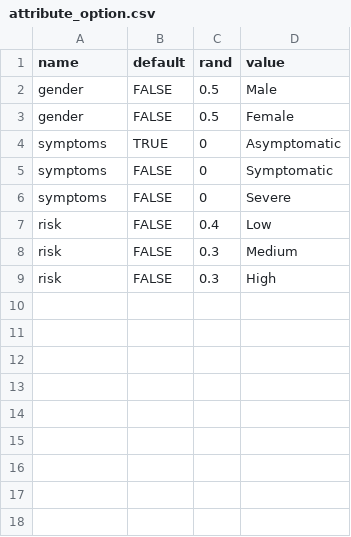
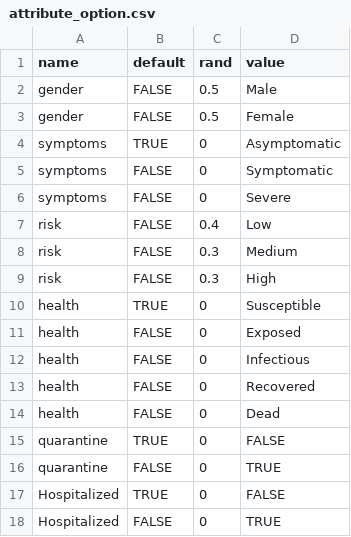
Before and after one commit to rithgroove/Koudou, a CSV file: config/behavior/attribute_option.csv, drawn as a sheet; the diff names each change by its address in the sheet, - before the commit and + after, or states it on an @@ line.

```diff
--- a/config/behavior/attribute_option.csv
+++ b/config/behavior/attribute_option.csv
+row 10: health | TRUE | 0 | Susceptible
+row 11: health | FALSE | 0 | Exposed
+row 12: health | FALSE | 0 | Infectious
+row 13: health | FALSE | 0 | Recovered
+row 14: health | FALSE | 0 | Dead
+row 15: quarantine | TRUE | 0 | FALSE
+row 16: quarantine | FALSE | 0 | TRUE
+row 17: Hospitalized | TRUE | 0 | FALSE
+row 18: Hospitalized | FALSE | 0 | TRUE
```
Also changed, not shown: 1 other file.
